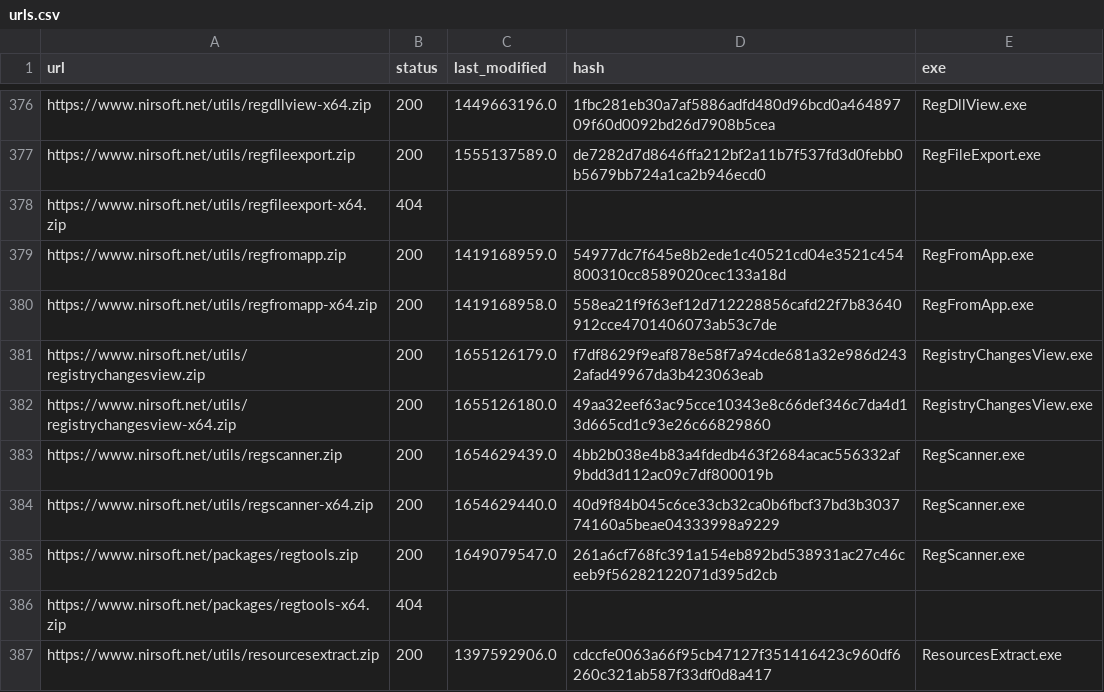
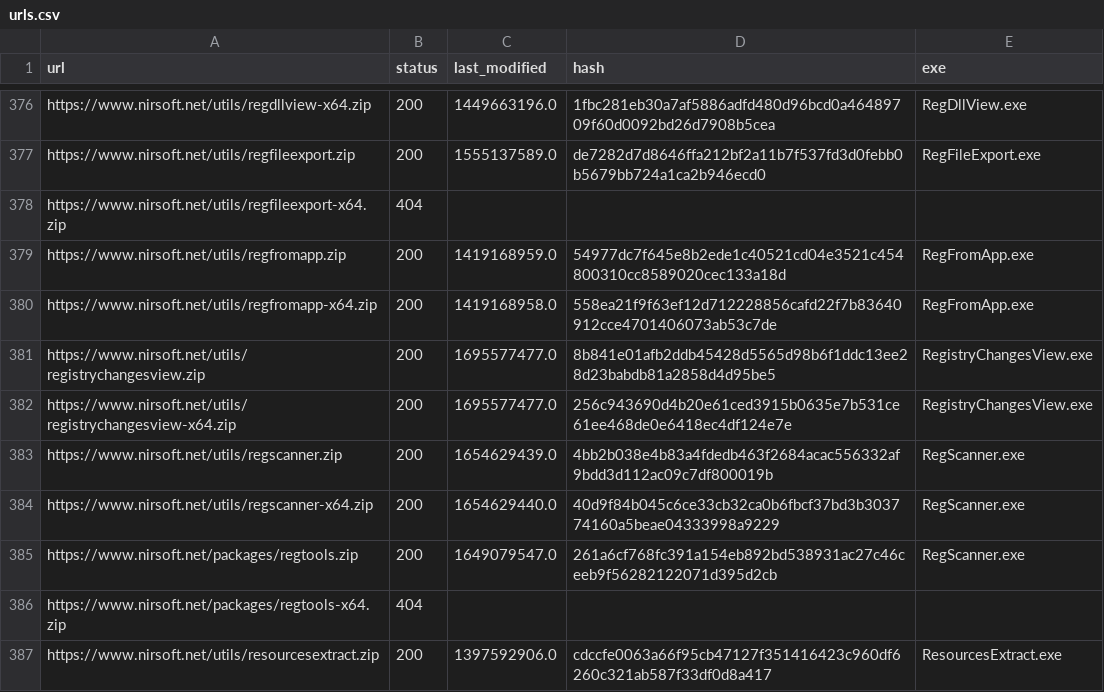
Before and after one commit to ScoopInstaller/Nirsoft, a CSV file: cache/urls.csv, drawn as a sheet; only a part is shown, gaps mark what is left out.

```diff
--- a/cache/urls.csv
+++ b/cache/urls.csv
@@ -380,4 +380,4 @@ https://www.nirsoft.net/utils/regfromapp.zip,200,1419168959.0,54977dc7f645e8b2ed
 https://www.nirsoft.net/utils/regfromapp-x64.zip,200,1419168958.0,558ea21f9f63ef12d712228856cafd22f7b83640912cce4701406073ab53c7de,RegFromApp.exe
-https://www.nirsoft.net/utils/registrychangesview.zip,200,1655126179.0,f7df8629f9eaf878e58f7a94cde681a32e986d2432afad49967da3b423063eab,RegistryChangesView.exe
-https://www.nirsoft.net/utils/registrychangesview-x64.zip,200,1655126180.0,49aa32eef63ac95cce10343e8c66def346c7da4d13d665cd1c93e26c66829860,RegistryChangesView.exe
+https://www.nirsoft.net/utils/registrychangesview.zip,200,1695577477.0,8b841e01afb2ddb45428d5565d98b6f1ddc13ee28d23babdb81a2858d4d95be5,RegistryChangesView.exe
+https://www.nirsoft.net/utils/registrychangesview-x64.zip,200,1695577477.0,256c943690d4b20e61ced3915b0635e7b531ce61ee468de0e6418ec4df124e7e,RegistryChangesView.exe
 https://www.nirsoft.net/utils/regscanner.zip,200,1654629439.0,4bb2b038e4b83a4fdedb463f2684acac556332af9bdd3d112ac09c7df800019b,RegScanner.exe
```
